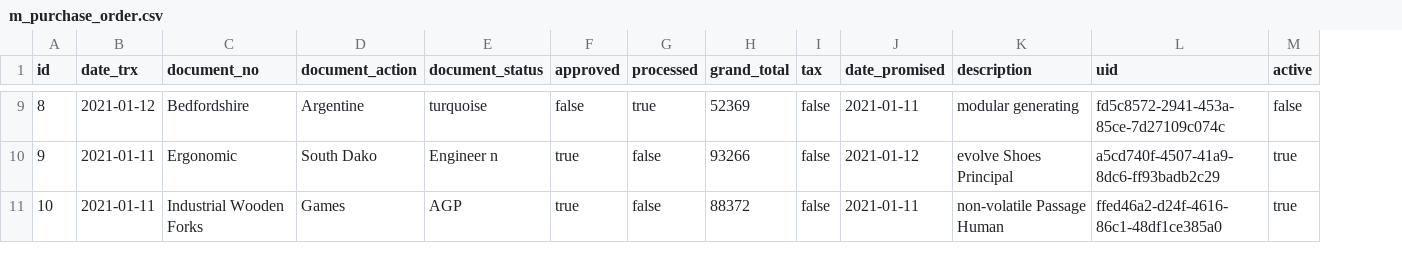
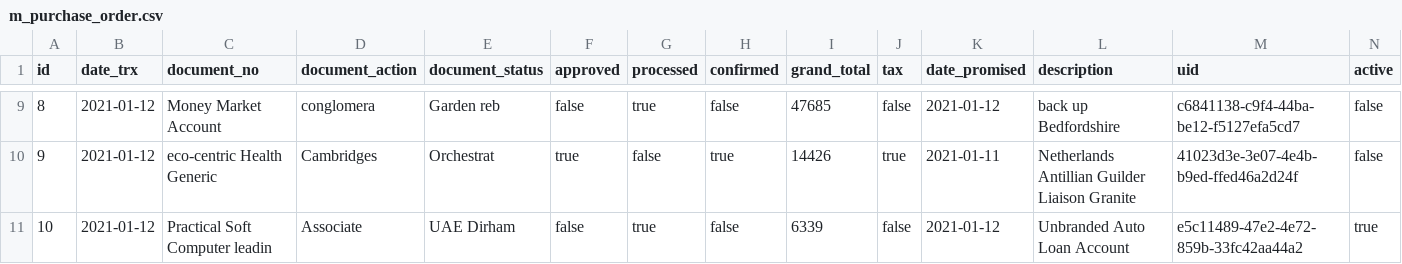
Before and after one commit to erid-rahmad/Eproch, a CSV file: src/main/resources/config/liquibase/fake-data/m_purchase_order.csv, drawn as a sheet; only a part is shown, gaps mark what is left out; addresses are those after the commit; the diff covers the shown part only; the diff names each change by its address in the sheet, - before the commit and + after, or states it on an @@ line.

Commit message:
tambah field confirmed untuk po

```diff
--- a/src/main/resources/config/liquibase/fake-data/m_purchase_order.csv
+++ b/src/main/resources/config/liquibase/fake-data/m_purchase_order.csv
+column H (confirmed), rows 9-11: false | true | false
-C9 (document_no): Bedfordshire
+C9 (document_no): Money Market Account
-D9 (document_action): Argentine
+D9 (document_action): conglomera
-E9 (document_status): turquoise
+E9 (document_status): Garden reb
-I9 (grand_total): 52369
+I9 (grand_total): 47685
-K9 (date_promised): 2021-01-11
+K9 (date_promised): 2021-01-12
-L9 (description): modular generating
+L9 (description): back up Bedfordshire
-M9 (uid): fd5c8572-2941-453a-85ce-7d27109c074c
+M9 (uid): c6841138-c9f4-44ba-be12-f5127efa5cd7
-B10:B11 (date_trx): 2021-01-11
+B10:B11 (date_trx): 2021-01-12
-C10 (document_no): Ergonomic
+C10 (document_no): eco-centric Health Generic
-D10 (document_action): South Dako
+D10 (document_action): Cambridges
-E10 (document_status): Engineer n
+E10 (document_status): Orchestrat
-I10 (grand_total): 93266
+I10 (grand_total): 14426
-J10 (tax): false
+J10 (tax): true
-K10 (date_promised): 2021-01-12
+K10 (date_promised): 2021-01-11
-L10 (description): evolve Shoes Principal
+L10 (description): Netherlands Antillian Guilder Liaison Granite
-M10 (uid): a5cd740f-4507-41a9-8dc6-ff93badb2c29
+M10 (uid): 41023d3e-3e07-4e4b-b9ed-ffed46a2d24f
-N10 (active): true
+N10 (active): false
-C11 (document_no): Industrial Wooden Forks
+C11 (document_no): Practical Soft Computer leadin
-D11 (document_action): Games
+D11 (document_action): Associate
-E11 (document_status): AGP
+E11 (document_status): UAE Dirham
-F11 (approved): true
+F11 (approved): false
-G11 (processed): false
+G11 (processed): true
-I11 (grand_total): 88372
+I11 (grand_total): 6339
-K11 (date_promised): 2021-01-11
+K11 (date_promised): 2021-01-12
-L11 (description): non-volatile Passage Human
+L11 (description): Unbranded Auto Loan Account
-M11 (uid): ffed46a2-d24f-4616-86c1-48df1ce385a0
+M11 (uid): e5c11489-47e2-4e72-859b-33fc42aa44a2
```
Also changed, not shown: 59 edited cells elsewhere in this file, 9 other files.
